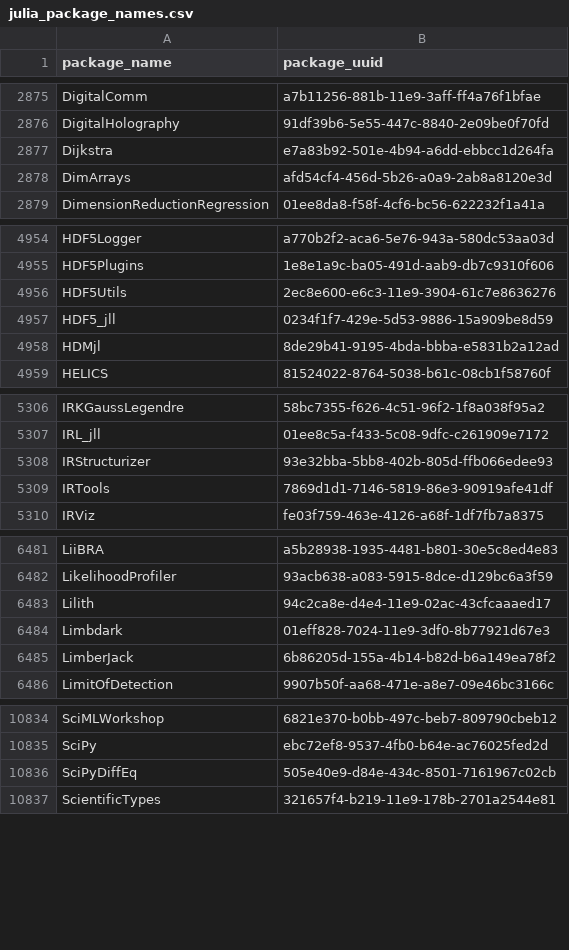
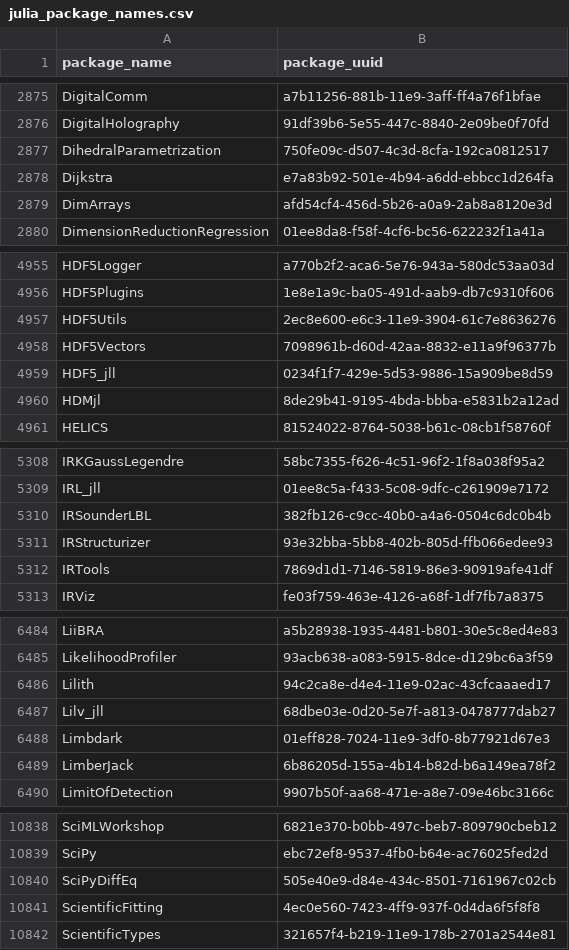
Before and after one commit to analyticsinmotion/julia-packages-data, a CSV file: data/julia_package_names.csv, drawn as a sheet; only a part is shown, gaps mark what is left out.

Commit message:
Update CSV data

```diff
--- a/data/julia_package_names.csv
+++ b/data/julia_package_names.csv
@@ -2876,2 +2876,3 @@ DigitalComm,a7b11256-881b-11e9-3aff-ff4a76f1bfae
 DigitalHolography,91df39b6-5e55-447c-8840-2e09be0f70fd
+DihedralParametrization,750fe09c-d507-4c3d-8cfa-192ca0812517
 Dijkstra,e7a83b92-501e-4b94-a6dd-ebbcc1d264fa
@@ -4956,2 +4957,3 @@ HDF5Plugins,1e8e1a9c-ba05-491d-aab9-db7c9310f606
 HDF5Utils,2ec8e600-e6c3-11e9-3904-61c7e8636276
+HDF5Vectors,7098961b-d60d-42aa-8832-e11a9f96377b
 HDF5_jll,0234f1f7-429e-5d53-9886-15a909be8d59
@@ -5307,2 +5309,3 @@ IRKGaussLegendre,58bc7355-f626-4c51-96f2-1f8a038f95a2
 IRL_jll,01ee8c5a-f433-5c08-9dfc-c261909e7172
+IRSounderLBL,382fb126-c9cc-40b0-a4a6-0504c6dc0b4b
 IRStructurizer,93e32bba-5bb8-402b-805d-ffb066edee93
@@ -6483,2 +6486,3 @@ LikelihoodProfiler,93acb638-a083-5915-8dce-d129bc6a3f59
 Lilith,94c2ca8e-d4e4-11e9-02ac-43cfcaaaed17
+Lilv_jll,68dbe03e-0d20-5e7f-a813-0478777dab27
 Limbdark,01eff828-7024-11e9-3df0-8b77921d67e3
@@ -10836,2 +10840,3 @@ SciPy,ebc72ef8-9537-4fb0-b64e-ac76025fed2d
 SciPyDiffEq,505e40e9-d84e-434c-8501-7161967c02cb
+ScientificFitting,4ec0e560-7423-4ff9-937f-0d4da6f5f8f8
 ScientificTypes,321657f4-b219-11e9-178b-2701a2544e81
```
